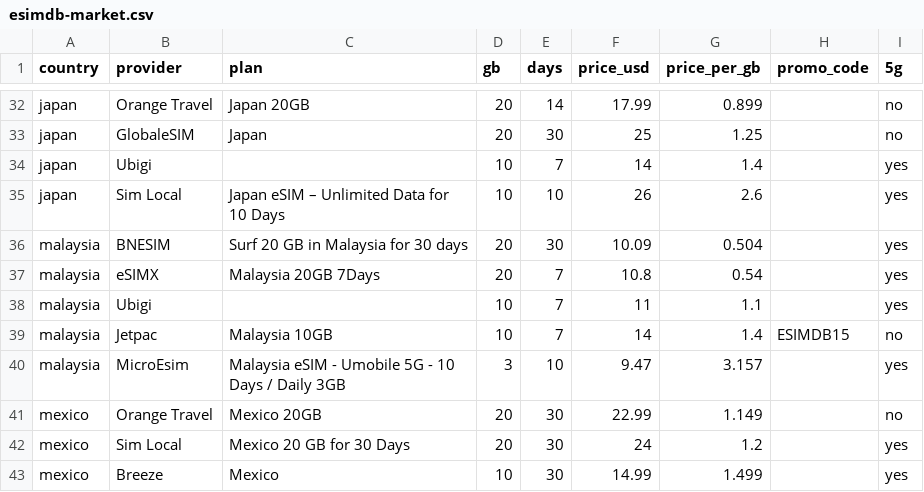
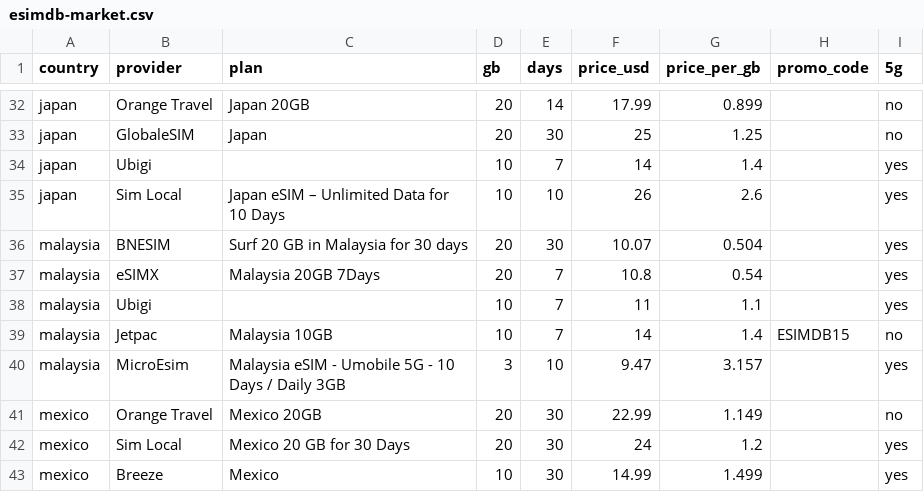
Before and after one commit to s11158/esim, a CSV file: data/esimdb-market.csv, drawn as a sheet; only a part is shown, gaps mark what is left out; the diff covers the shown part only.

```diff
--- a/data/esimdb-market.csv
+++ b/data/esimdb-market.csv
@@ -35,3 +35,3 @@ japan,"Ubigi","",10,7,14,1.4,,yes
 japan,"Sim Local","Japan eSIM – Unlimited Data for 10 Days",10,10,26,2.6,,yes
-malaysia,"BNESIM","Surf 20 GB in Malaysia for 30 days",20,30,10.09,0.504,,yes
+malaysia,"BNESIM","Surf 20 GB in Malaysia for 30 days",20,30,10.07,0.504,,yes
 malaysia,"eSIMX","Malaysia 20GB 7Days",20,7,10.8,0.54,,yes
```
Also changed, not shown: 14 edited cells elsewhere in this file, data/esimdog-benchmark-10gb-30d.csv, data/market-gaps.csv, 3 other files.
